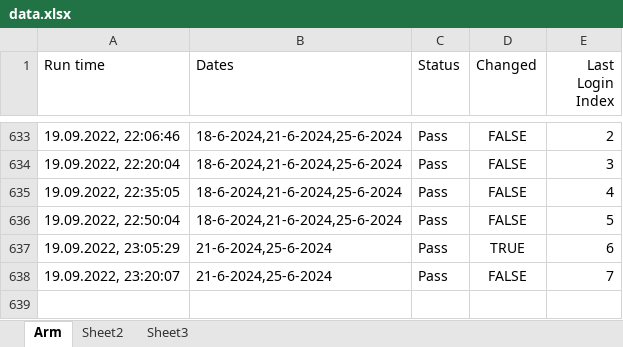
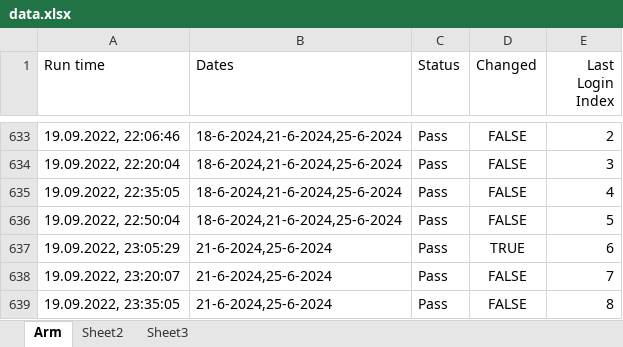
Before and after one commit to GevorgAdamyan/dateCheckerArm, an Excel workbook: data/data.xlsx, sheet Arm, drawn as a sheet; only a part is shown, gaps mark what is left out; values as stored, in another font and other column widths than the file's, no borders; the diff names each change by its address in the sheet, - before the commit and + after, or states it on an @@ line.

Commit message:
Update data file

```diff
--- a/data/data.xlsx (sheet Arm)
+++ b/data/data.xlsx (sheet Arm)
+row 639: 19.09.2022, 23:35:05 | 21-6-2024,25-6-2024 | Pass | FALSE | 8
```
